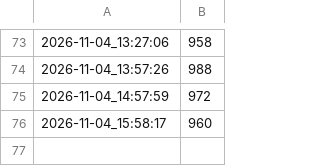
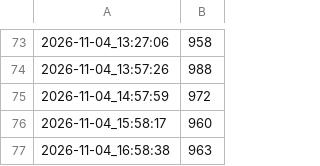
Before and after one commit to AegisFish/fish-garden, a CSV file: logs/memline.csv, drawn as a sheet; only a part is shown, gaps mark what is left out.

```diff
--- a/logs/memline.csv
+++ b/logs/memline.csv
@@ -76 +76,2 @@
 2026-11-04_15:58:17,960
+2026-11-04_16:58:38,963
```
Also changed, not shown: 2 other files.
